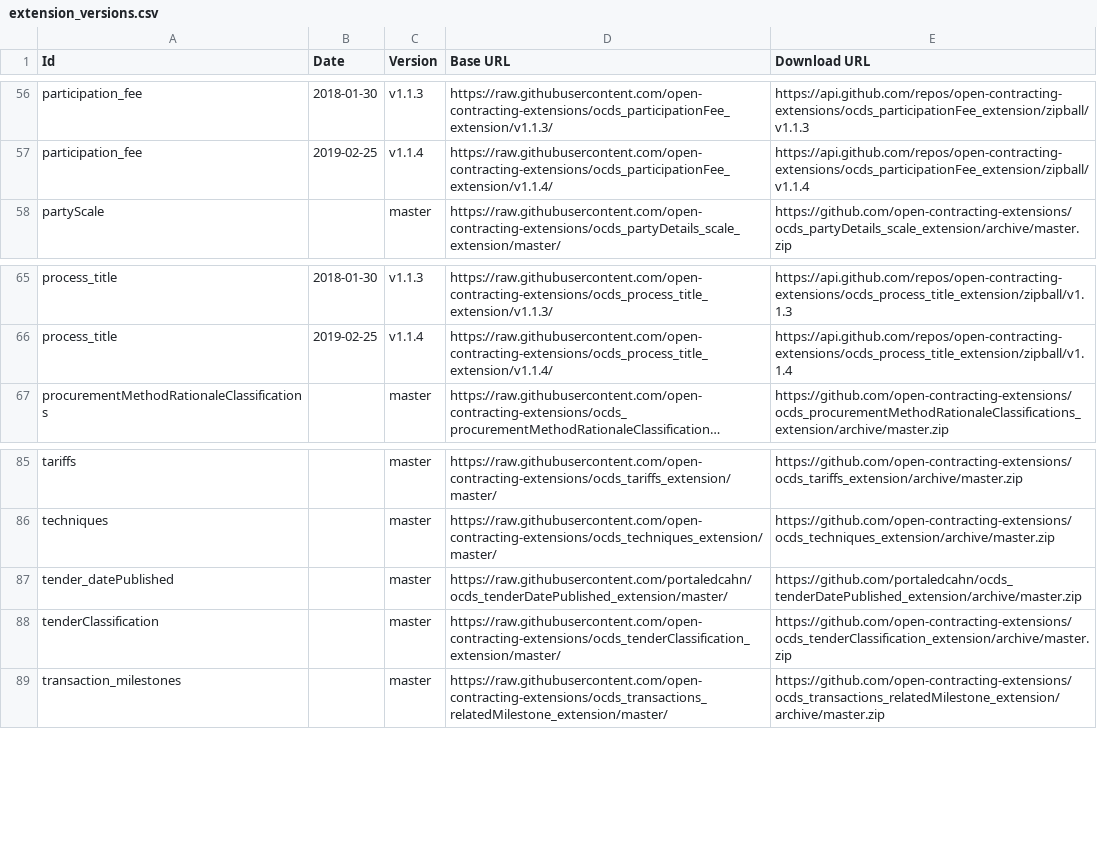
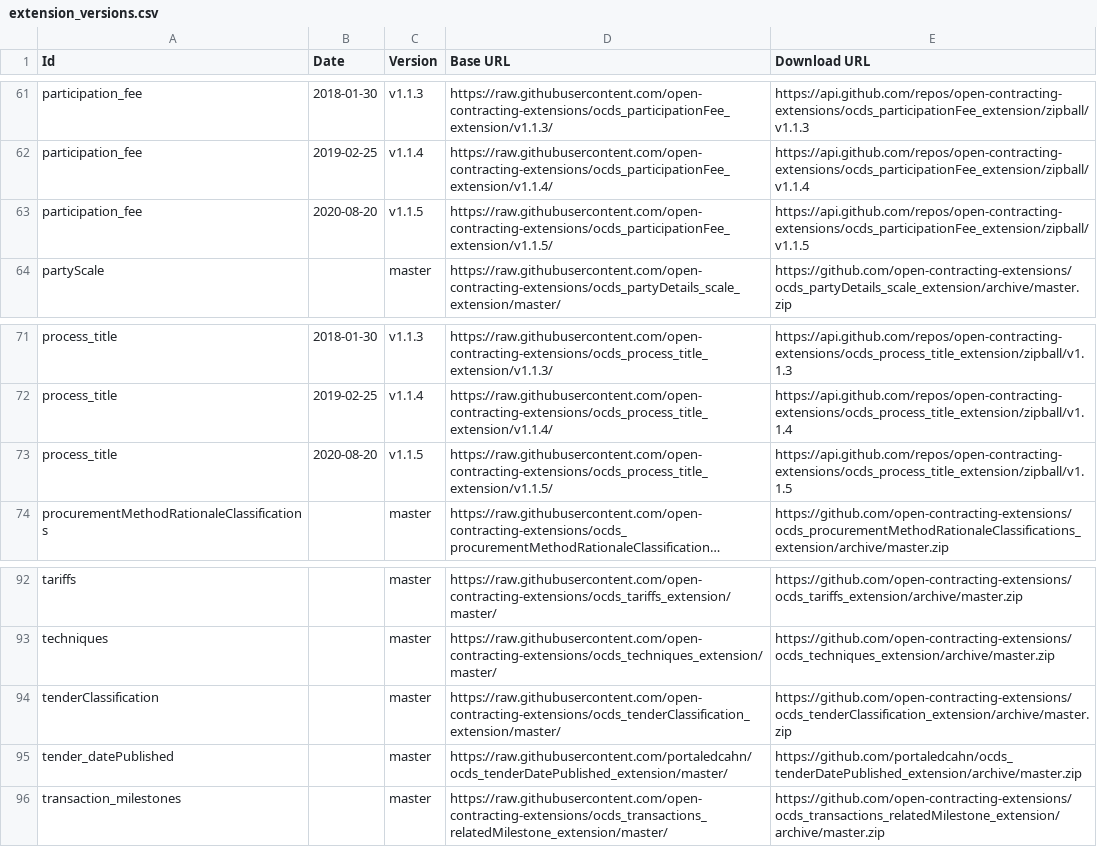
Before and after one commit to open-contracting/extension_registry, a CSV file: extension_versions.csv, drawn as a sheet; only a part is shown, gaps mark what is left out; long unchanged cells end in …; the diff covers the shown part only; the diff names each change by its address in the sheet, - before the commit and + after, or states it on an @@ line.

```diff
--- a/extension_versions.csv
+++ b/extension_versions.csv
+row 63: participation_fee | 2020-08-20 | v1.1.5 | https://raw.githubusercontent.com/open-contracting-extensions/ocds_participationFee_extension/v1.1.5/ | https://api.github.com/repos/open-contracting-extensions/ocds_participationFee_extension/zipball/v1.1.5
+row 73: process_title | 2020-08-20 | v1.1.5 | https://raw.githubusercontent.com/open-contracting-extensions/ocds_process_title_extension/v1.1.5/ | https://api.github.com/repos/open-contracting-extensions/ocds_process_title_extension/zipball/v1.1.5
@@ row 88 moved to row 94: tenderClassification @@
```
Also changed, not shown: 5 added rows elsewhere in this file, 1 other file.
